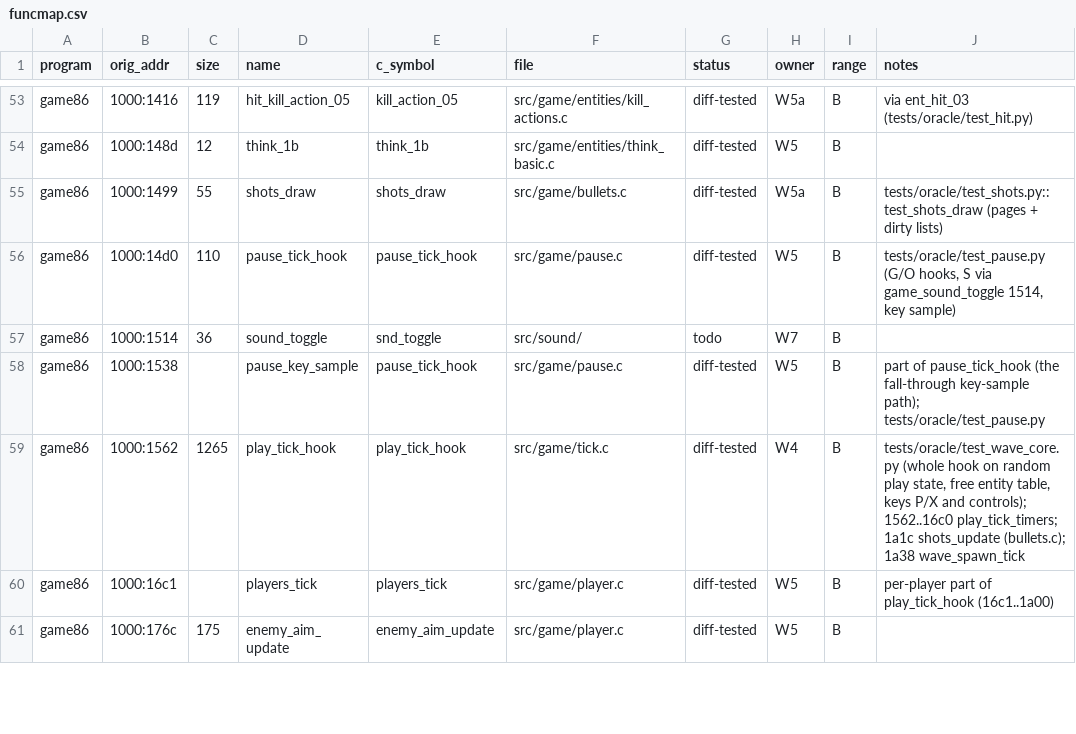
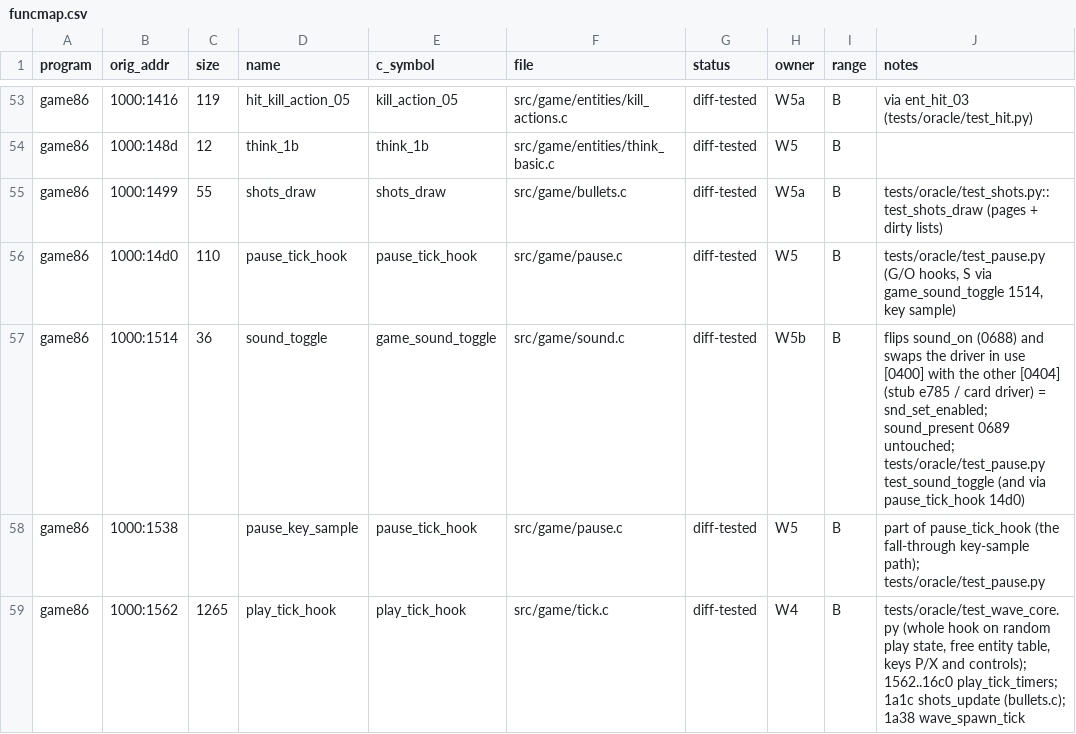
Before and after one commit to JorgeNachtigall/llamatron-2112-decompilation, a CSV file: docs/funcmap.csv, drawn as a sheet; only a part is shown, gaps mark what is left out; the shorter side is filled out with more unchanged rows.

Commit message:
W5b: oracle test_sound_toggle: 1000:1514 (sound_on 0688 flipped, [0400]/[0404] driver/stub swapped, 0689 untouched) against game_sound_toggle (sound_on + snd_set_enabled); funcmap 1514 -> game_sound_toggle, src/game/sound.c, diff-tested, W5b

```diff
--- a/docs/funcmap.csv
+++ b/docs/funcmap.csv
@@ -56,3 +56,3 @@ game86,1000:1499,55,shots_draw,shots_draw,src/game/bullets.c,diff-tested,W5a,B,t
 game86,1000:14d0,110,pause_tick_hook,pause_tick_hook,src/game/pause.c,diff-tested,W5,B,"tests/oracle/test_pause.py (G/O hooks, S via game_sound_toggle 1514, key sample)"
-game86,1000:1514,36,sound_toggle,snd_toggle,src/sound/,todo,W7,B,
+game86,1000:1514,36,sound_toggle,game_sound_toggle,src/game/sound.c,diff-tested,W5b,B,"flips sound_on (0688) and swaps the driver in use [0400] with the other [0404] (stub e785 / card driver) = snd_set_enabled; sound_present 0689 untouched; tests/oracle/test_pause.py test_sound_toggle (and via pause_tick_hook 14d0)"
 game86,1000:1538,,pause_key_sample,pause_tick_hook,src/game/pause.c,diff-tested,W5,B,part of pause_tick_hook (the fall-through key-sample path); tests/oracle/test_pause.py
```
Also changed, not shown: 1 other file.
